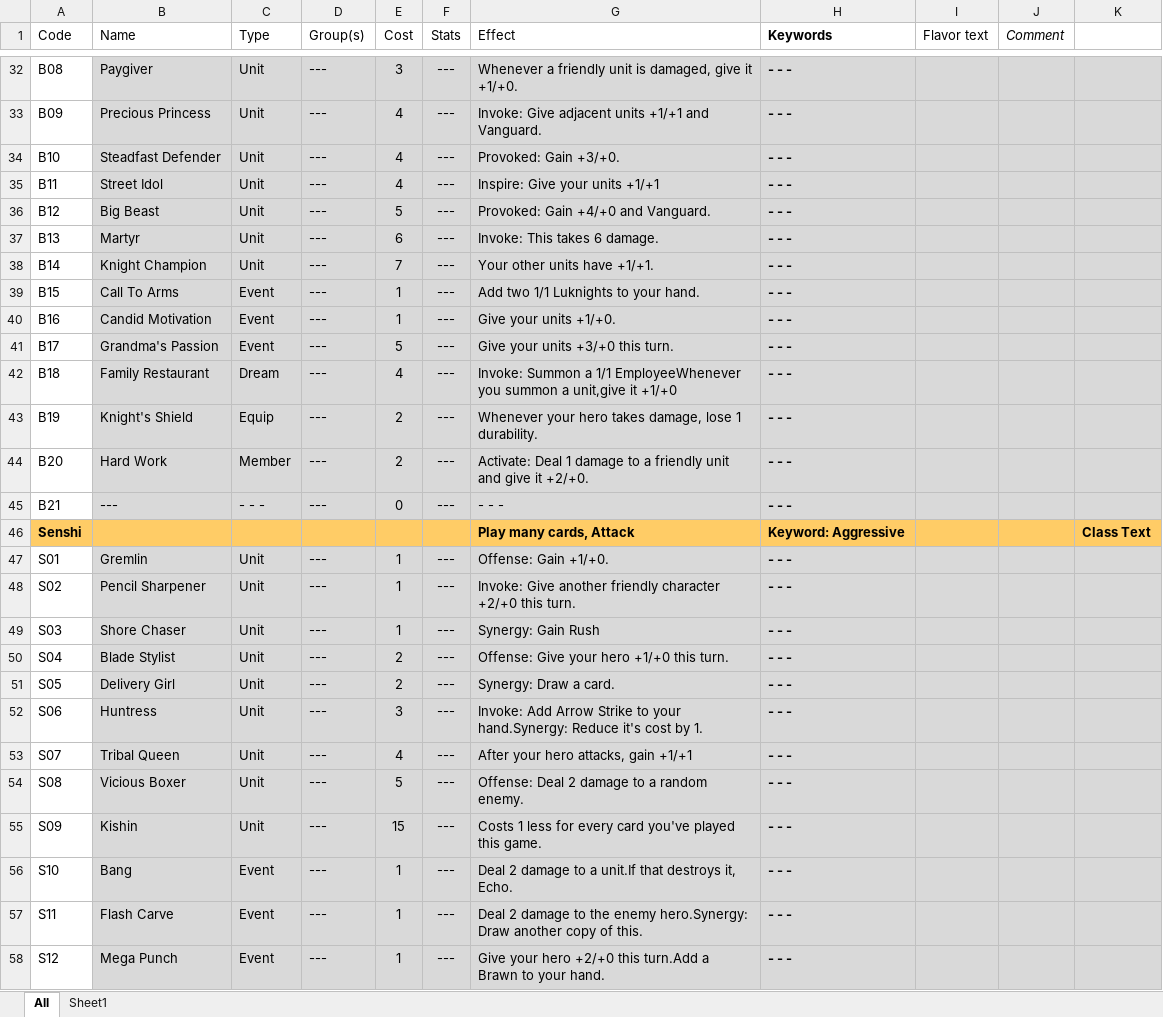
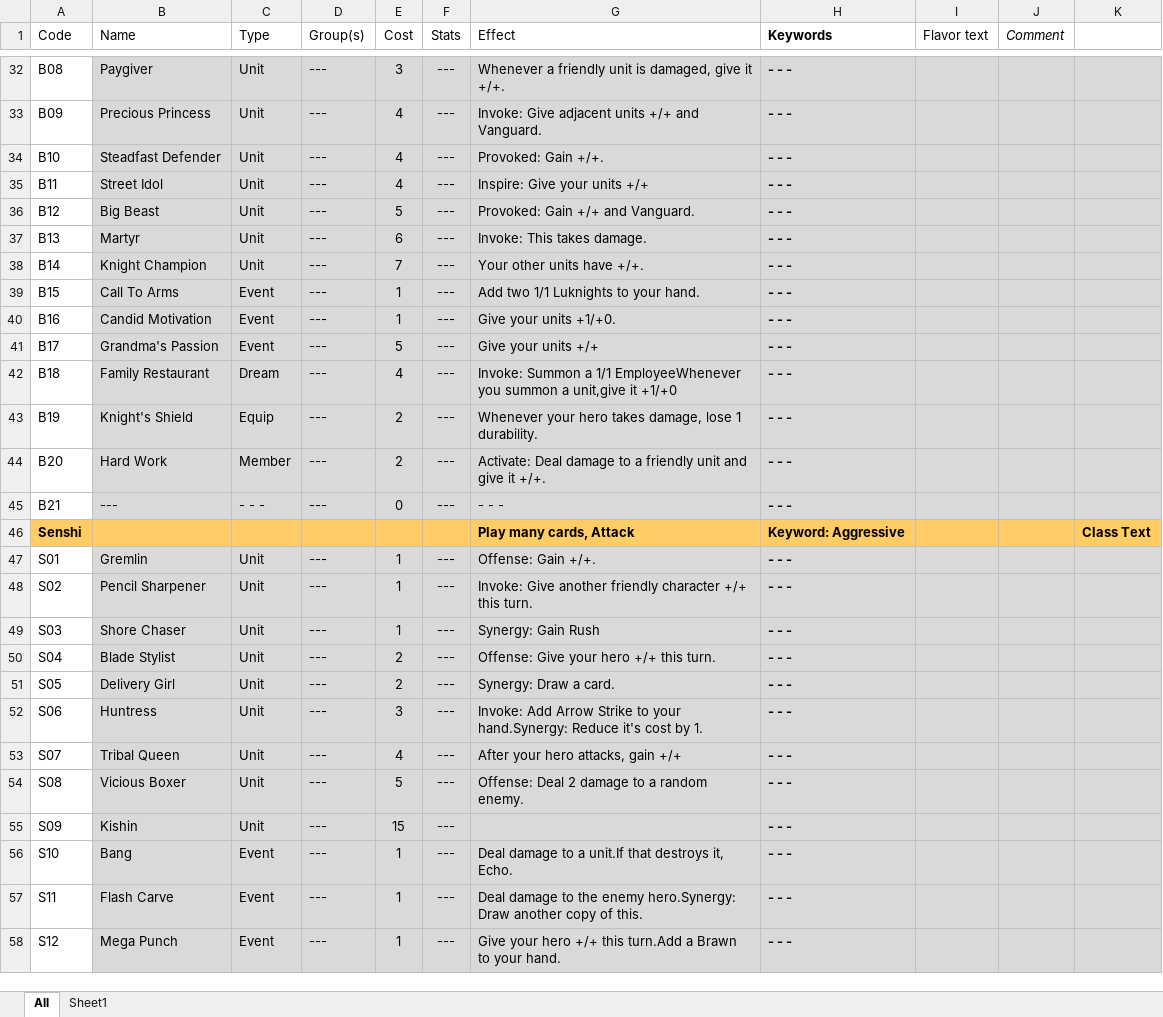
Before and after one commit to JesperWeble/DulstCatalogger, an Excel workbook: TestSheet-updated.xlsx, sheet All, drawn as a sheet; only a part is shown, gaps mark what is left out; values as stored, in another font and other column widths than the file's, no borders; the diff covers the shown part only; the diff names each change by its address in the sheet, - before the commit and + after, or states it on an @@ line.

```diff
--- a/TestSheet-updated.xlsx (sheet All)
+++ b/TestSheet-updated.xlsx (sheet All)
-G32 (Effect): …give it +1/+0.
+G32 (Effect): …give it +/+.
-G33 (Effect): …adjacent units +1/+1 and Vanguard.
+G33 (Effect): …adjacent units +/+ and Vanguard.
-G34 (Effect): Provoked: Gain +3/+0.
+G34 (Effect): Provoked: Gain +/+.
-G35 (Effect): Inspire: Give your units +1/+1
+G35 (Effect): Inspire: Give your units +/+
-G36 (Effect): Provoked: Gain +4/+0 and Vanguard.
+G36 (Effect): Provoked: Gain +/+ and Vanguard.
-G37 (Effect): Invoke: This takes 6 damage.
+G37 (Effect): Invoke: This takes damage.
-G38 (Effect): Your other units have +1/+1.
+G38 (Effect): Your other units have +/+.
-G41 (Effect): Give your units +3/+0 this turn.
+G41 (Effect): Give your units +/+
-G44 (Effect): Activate: Deal 1 damage to a friendly unit and give it +2/+0.
+G44 (Effect): Activate: Deal damage to a friendly unit and give it +/+.
-G47 (Effect): Offense: Gain +1/+0.
+G47 (Effect): Offense: Gain +/+.
-G48 (Effect): …friendly character +2/+0 this turn.
+G48 (Effect): …friendly character +/+ this turn.
-G50 (Effect): Offense: Give your hero +1/+0 this turn.
+G50 (Effect): Offense: Give your hero +/+ this turn.
-G53 (Effect): After your hero attacks, gain +1/+1
+G53 (Effect): After your hero attacks, gain +/+
-G55 (Effect): Costs 1 less for every card you've played this game.
+G55 (Effect): (empty)
-G56 (Effect): Deal 2 damage to…
+G56 (Effect): Deal damage to…
-G57 (Effect): Deal 2 damage to…
+G57 (Effect): Deal damage to…
-G58 (Effect): …your hero +2/+0 this turn.Add…
+G58 (Effect): …your hero +/+ this turn.Add…
```
Also changed, not shown: 52 edited cells elsewhere in this sheet, 1 other file.
